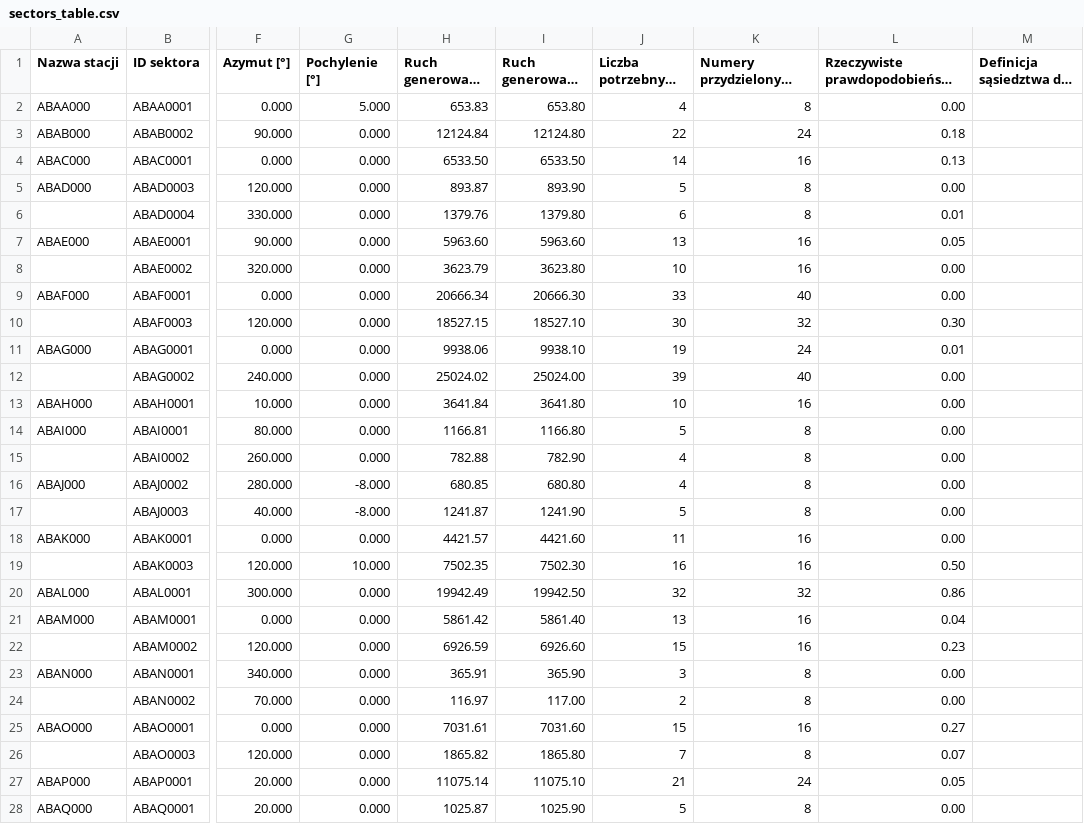
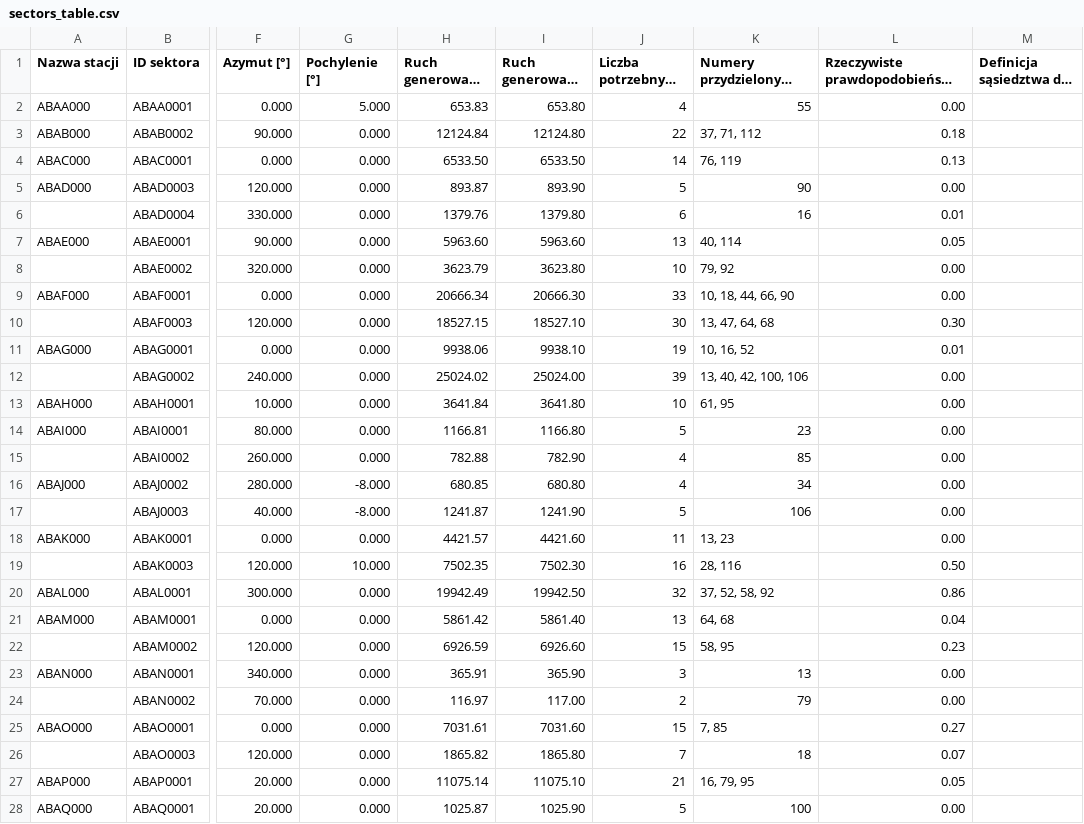
Before and after one commit to KrzysztofZdebski/SK2025, a CSV file: sectors_table.csv, drawn as a sheet; only a part is shown, gaps mark what is left out; long unchanged cells end in …; the diff covers the shown part only; the diff names each change by its address in the sheet, - before the commit and + after, or states it on an @@ line.

```diff
--- a/sectors_table.csv
+++ b/sectors_table.csv
-K2: 8
+K2: 55
-K3: 24
+K3: 37, 71, 112
-K4: 16
+K4: 76, 119
-K5: 8
+K5: 90
-K6: 8
+K6: 16
-K7: 16
+K7: 40, 114
-K8: 16
+K8: 79, 92
-K9: 40
+K9: 10, 18, 44, 66, 90
-K10: 32
+K10: 13, 47, 64, 68
-K11: 24
+K11: 10, 16, 52
-K12: 40
+K12: 13, 40, 42, 100, 106
-K13: 16
+K13: 61, 95
-K14: 8
+K14: 23
-K15: 8
+K15: 85
-K16: 8
+K16: 34
-K17: 8
+K17: 106
-K18: 16
+K18: 13, 23
-K19: 16
+K19: 28, 116
-K20: 32
+K20: 37, 52, 58, 92
-K21: 16
+K21: 64, 68
-K22: 16
+K22: 58, 95
-K23: 8
+K23: 13
-K24: 8
+K24: 79
-K25: 16
+K25: 7, 85
-K26: 8
+K26: 18
-K27: 24
+K27: 16, 79, 95
-K28: 8
+K28: 100
```
Also changed, not shown: 35 edited cells elsewhere in this file, 1 other file.
